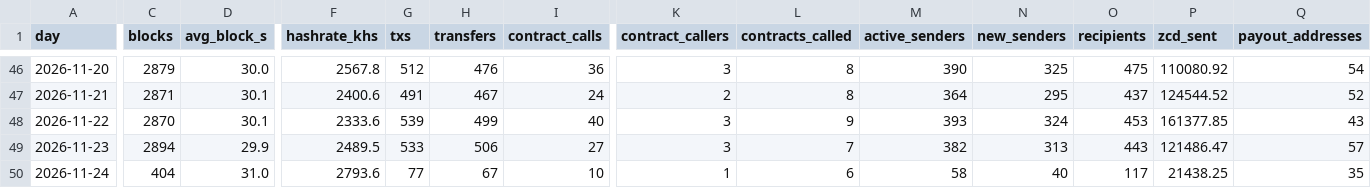
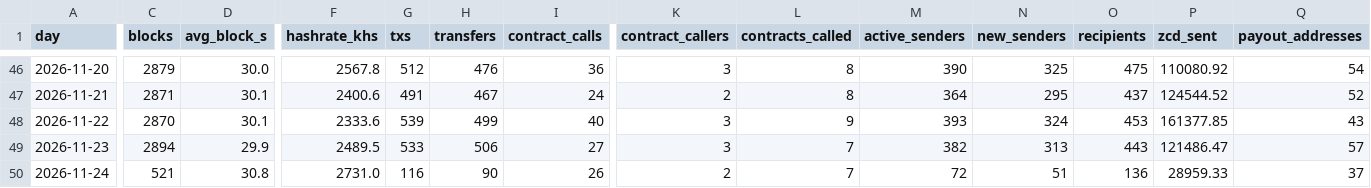
Before and after one commit to brilliantnodes/zycord-pulse, a CSV file: data/pulse_daily.csv, drawn as a sheet; only a part is shown, gaps mark what is left out; the diff covers the shown part only; the diff names each change by its address in the sheet, - before the commit and + after, or states it on an @@ line.

Commit message:
Data: block 138,691, 2026-11-24T04:29:34Z

```diff
--- a/data/pulse_daily.csv
+++ b/data/pulse_daily.csv
-C50 (blocks): 404
+C50 (blocks): 521
-D50 (avg_block_s): 31.0
+D50 (avg_block_s): 30.8
-F50 (hashrate_khs): 2793.6
+F50 (hashrate_khs): 2731.0
-G50 (txs): 77
+G50 (txs): 116
-H50 (transfers): 67
+H50 (transfers): 90
-I50 (contract_calls): 10
+I50 (contract_calls): 26
-K50 (contract_callers): 1
+K50 (contract_callers): 2
-L50 (contracts_called): 6
+L50 (contracts_called): 7
-M50 (active_senders): 58
+M50 (active_senders): 72
-N50 (new_senders): 40
+N50 (new_senders): 51
-O50 (recipients): 117
+O50 (recipients): 136
-P50 (zcd_sent): 21438.25
+P50 (zcd_sent): 28959.33
-Q50 (payout_addresses): 35
+Q50 (payout_addresses): 37
```
Also changed, not shown: 8 edited cells elsewhere in this file, 2 other files.
